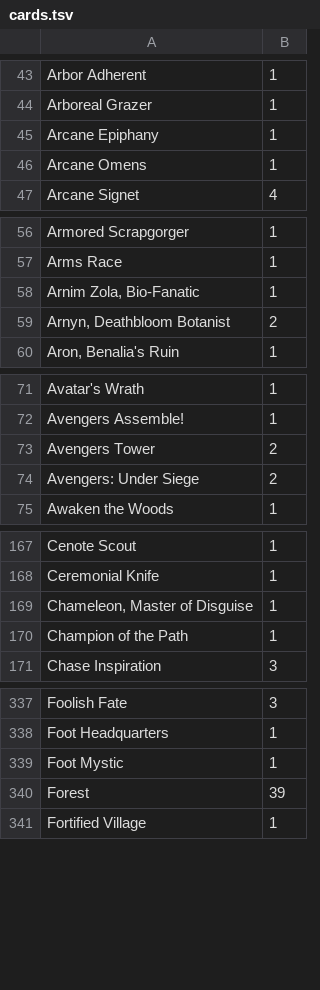
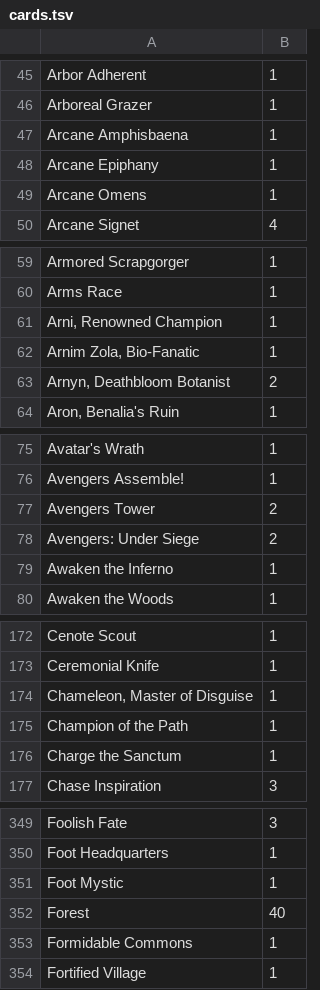
Before and after one commit to itskstevens/mtg-gauntlet, a TSV file: collection/cards.tsv, drawn as a sheet; only a part is shown, gaps mark what is left out; the diff covers the shown part only.

```diff
--- a/collection/cards.tsv
+++ b/collection/cards.tsv
@@ -44,2 +46,3 @@ Arbor Adherent	1
 Arboreal Grazer	1
+Arcane Amphisbaena	1
 Arcane Epiphany	1
@@ -57,2 +60,3 @@ Armored Scrapgorger	1
 Arms Race	1
+Arni, Renowned Champion	1
 Arnim Zola, Bio-Fanatic	1
@@ -74,2 +78,3 @@ Avengers Tower	2
 Avengers: Under Siege	2
+Awaken the Inferno	1
 Awaken the Woods	1
@@ -170,2 +175,3 @@ Chameleon, Master of Disguise	1
 Champion of the Path	1
+Charge the Sanctum	1
 Chase Inspiration	3
@@ -339,3 +351,4 @@ Foot Headquarters	1
 Foot Mystic	1
-Forest	39
+Forest	40
+Formidable Commons	1
 Fortified Village	1
```
Also changed, not shown: 46 added rows and 2 edited cells elsewhere in this file, 3 other files.
